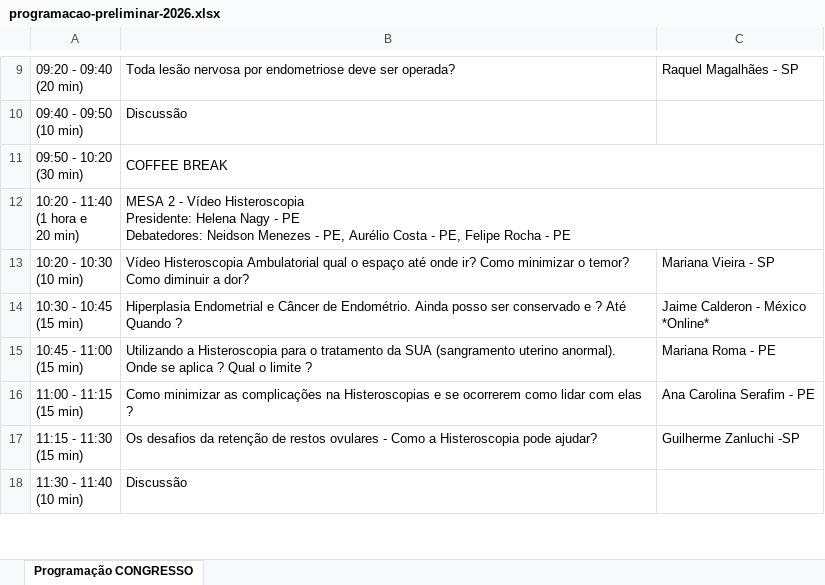
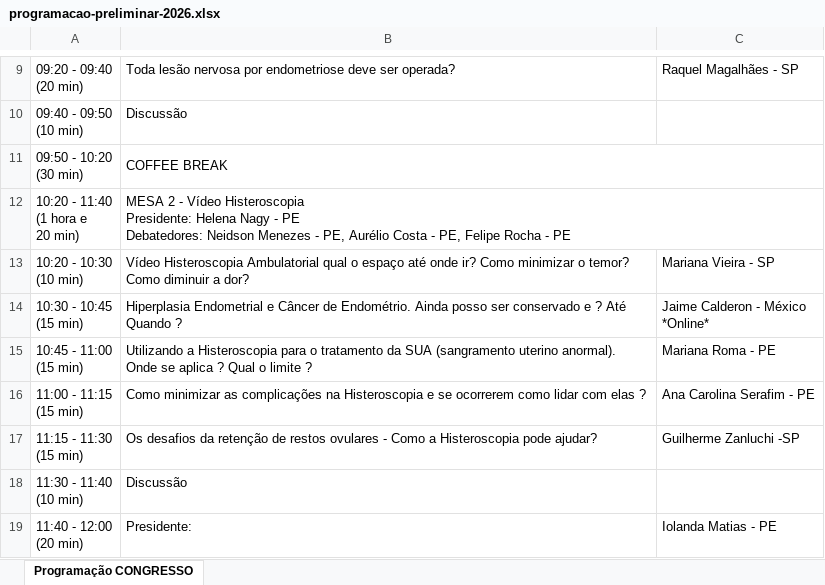
Before and after one commit to jgfn1/luka, an Excel workbook: endogineco2026/schedule/programacao-preliminar-2026.xlsx, sheet Programação CONGRESSO, drawn as a sheet; only a part is shown, gaps mark what is left out; values as stored, in another font and other column widths than the file's, no cell formats; charts and pictures not drawn; ↵ is a line break in a cell; the diff covers the shown part only; the diff names each change by its address in the sheet, - before the commit and + after, or states it on an @@ line.

```diff
--- a/endogineco2026/schedule/programacao-preliminar-2026.xlsx (sheet Programação CONGRESSO)
+++ b/endogineco2026/schedule/programacao-preliminar-2026.xlsx (sheet Programação CONGRESSO)
-B16: …complicações na Histeroscopias e se…
+B16: …complicações na Histeroscopia e se…
+row 19: 11:40 - 12:00 ↵ (20 min) | Presidente: | Iolanda Matias - PE
```
Also changed, not shown: 3 added rows, 4 removed rows and 26 edited cells elsewhere in this sheet, cell formats, charts or pictures, endogineco2026/pre-congress/programacao-pre-congresso.xlsx, 14 other files.
